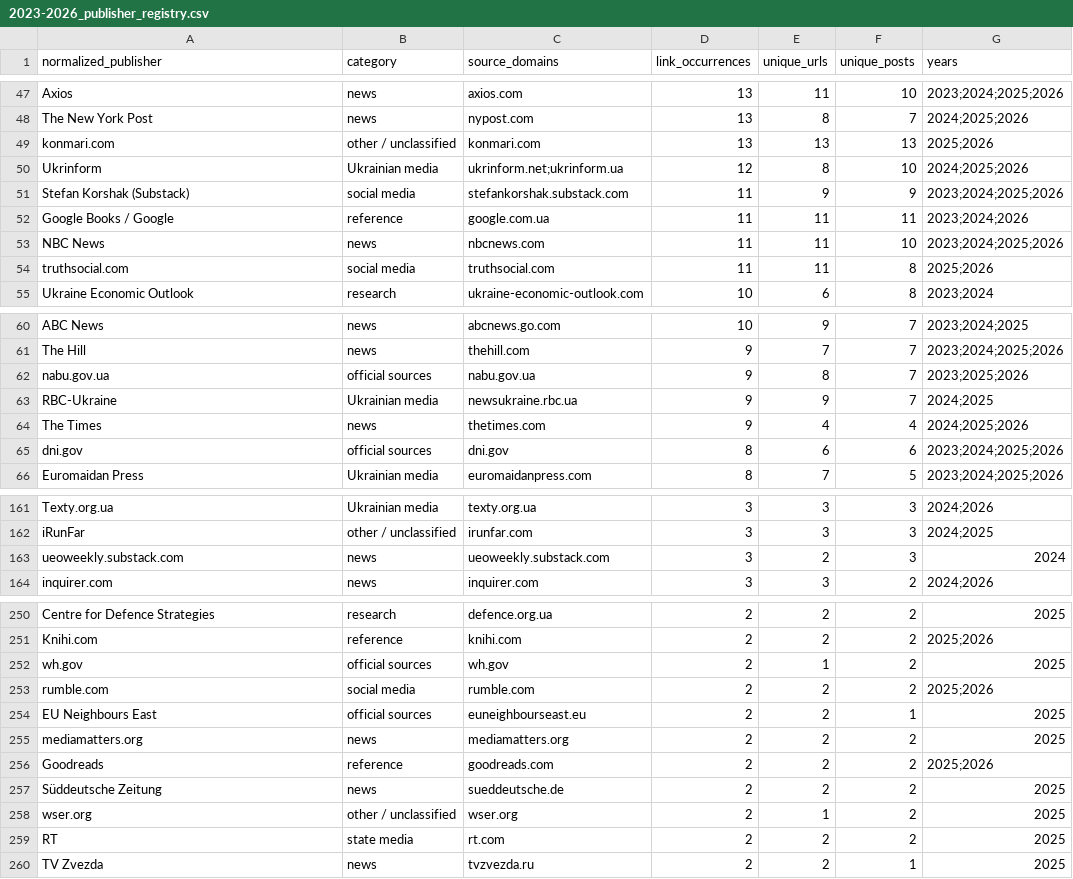
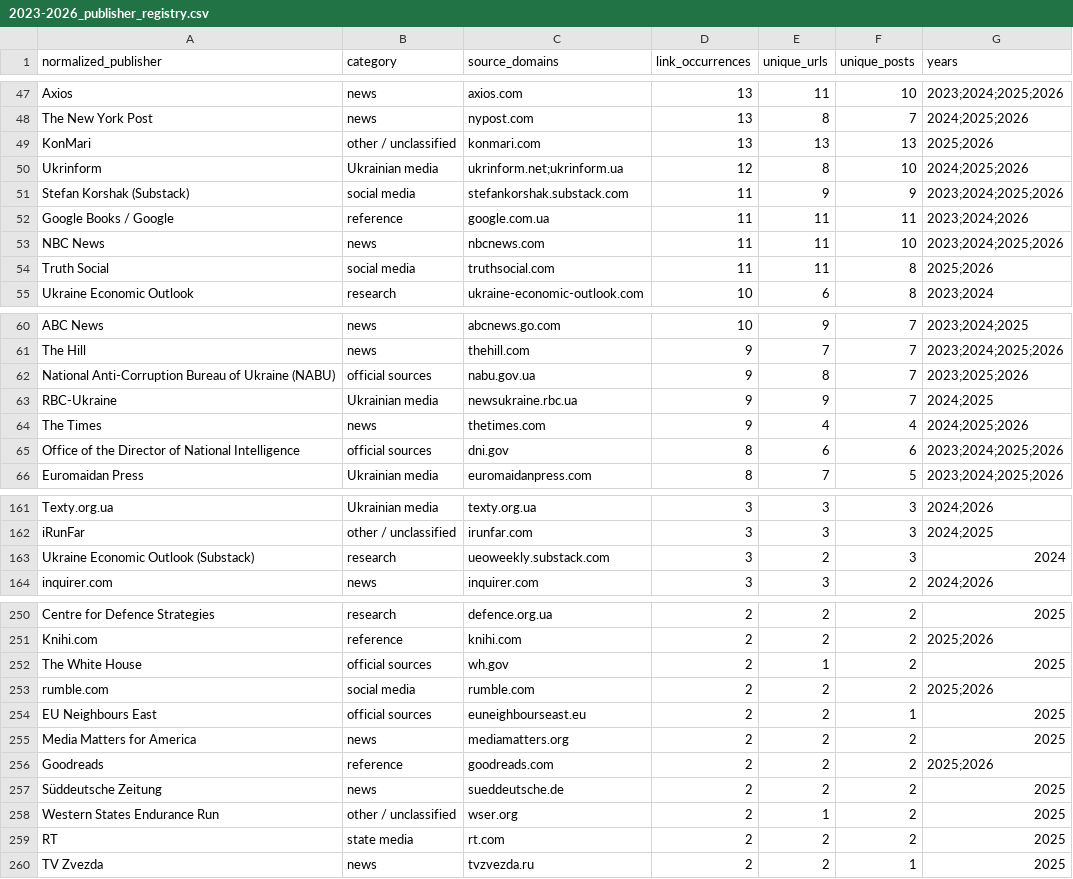
Before and after one commit to abdymok/substack_archive, a CSV file: working_set/2023-2026_publisher_registry.csv, drawn as a sheet; only a part is shown, gaps mark what is left out; the diff covers the shown part only.

Commit message:
Normalize additional reference and research publisher names

```diff
--- a/working_set/2023-2026_publisher_registry.csv
+++ b/working_set/2023-2026_publisher_registry.csv
@@ -48,3 +48,3 @@
 "The New York Post","news","nypost.com","13","8","7","2024;2025;2026"
-"konmari.com","other / unclassified","konmari.com","13","13","13","2025;2026"
+"KonMari","other / unclassified","konmari.com","13","13","13","2025;2026"
 "Ukrinform","Ukrainian media","ukrinform.net;ukrinform.ua","12","8","10","2024;2025;2026"
@@ -53,3 +53,3 @@
 "NBC News","news","nbcnews.com","11","11","10","2023;2024;2025;2026"
-"truthsocial.com","social media","truthsocial.com","11","11","8","2025;2026"
+"Truth Social","social media","truthsocial.com","11","11","8","2025;2026"
 "Ukraine Economic Outlook","research","ukraine-economic-outlook.com","10","6","8","2023;2024"
@@ -61,6 +61,6 @@
 "The Hill","news","thehill.com","9","7","7","2023;2024;2025;2026"
-"nabu.gov.ua","official sources","nabu.gov.ua","9","8","7","2023;2025;2026"
+"National Anti-Corruption Bureau of Ukraine (NABU)","official sources","nabu.gov.ua","9","8","7","2023;2025;2026"
 "RBC-Ukraine","Ukrainian media","newsukraine.rbc.ua","9","9","7","2024;2025"
 "The Times","news","thetimes.com","9","4","4","2024;2025;2026"
-"dni.gov","official sources","dni.gov","8","6","6","2023;2024;2025;2026"
+"Office of the Director of National Intelligence","official sources","dni.gov","8","6","6","2023;2024;2025;2026"
 "Euromaidan Press","Ukrainian media","euromaidanpress.com","8","7","5","2023;2024;2025;2026"
@@ -162,3 +162,3 @@
 "iRunFar","other / unclassified","irunfar.com","3","3","3","2024;2025"
-"ueoweekly.substack.com","news","ueoweekly.substack.com","3","2","3","2024"
+"Ukraine Economic Outlook (Substack)","research","ueoweekly.substack.com","3","2","3","2024"
 "inquirer.com","news","inquirer.com","3","3","2","2024;2026"
@@ -251,9 +251,9 @@
 "Knihi.com","reference","knihi.com","2","2","2","2025;2026"
-"wh.gov","official sources","wh.gov","2","1","2","2025"
+"The White House","official sources","wh.gov","2","1","2","2025"
 "rumble.com","social media","rumble.com","2","2","2","2025;2026"
 "EU Neighbours East","official sources","euneighbourseast.eu","2","2","1","2025"
-"mediamatters.org","news","mediamatters.org","2","2","2","2025"
+"Media Matters for America","news","mediamatters.org","2","2","2","2025"
 "Goodreads","reference","goodreads.com","2","2","2","2025;2026"
 "Süddeutsche Zeitung","news","sueddeutsche.de","2","2","2","2025"
-"wser.org","other / unclassified","wser.org","2","1","2","2025"
+"Western States Endurance Run","other / unclassified","wser.org","2","1","2","2025"
 "RT","state media","rt.com","2","2","2","2025"
```
Also changed, not shown: 9 edited cells elsewhere in this file.
